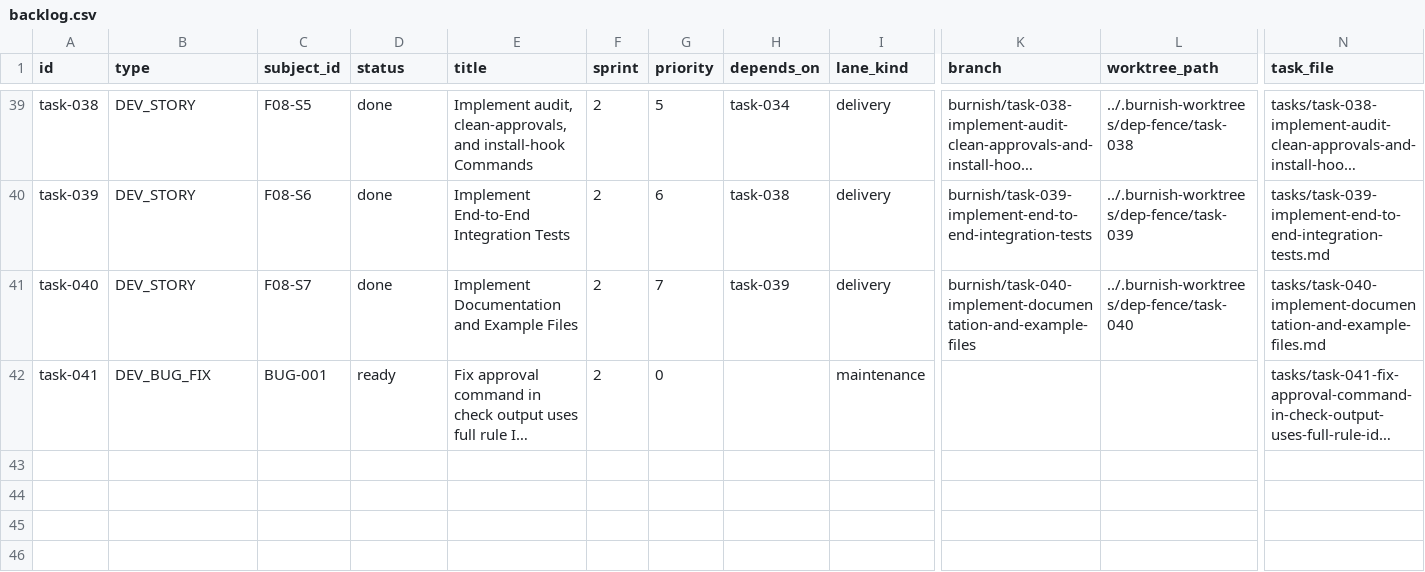
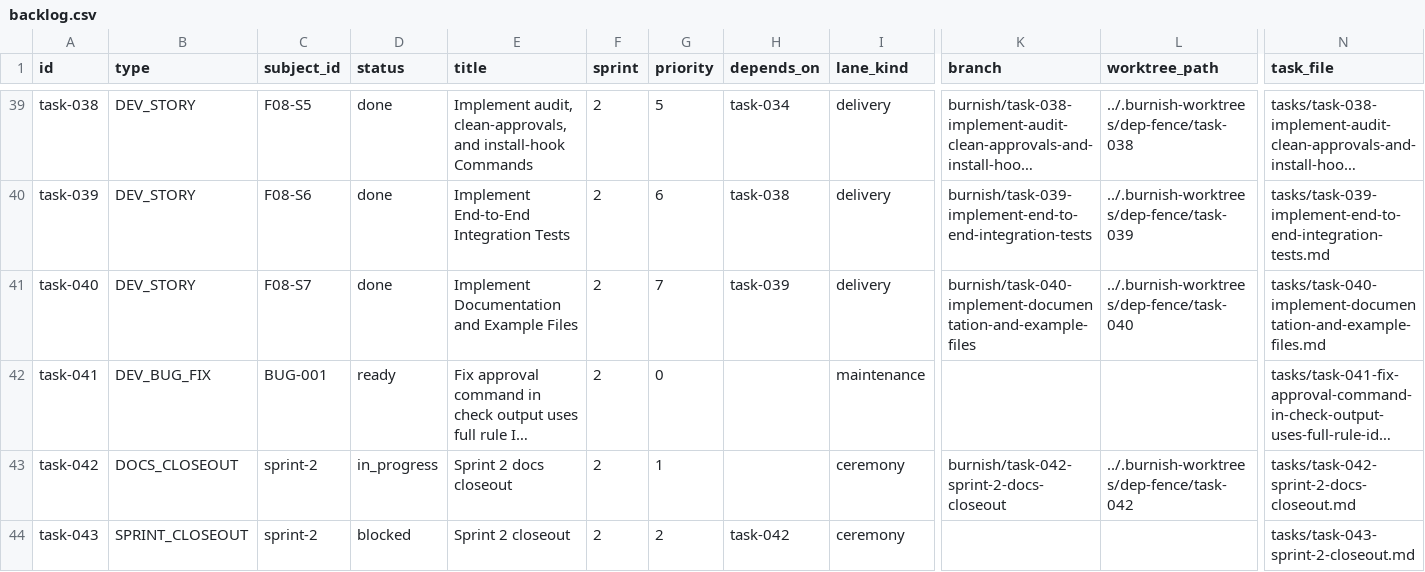
Before and after one commit to tayyabt/trustlock, a CSV file: tasks/backlog.csv, drawn as a sheet; only a part is shown, gaps mark what is left out; long unchanged cells end in …; rows hold the shown columns only; the diff names each change by its address in the sheet, - before the commit and + after, or states it on an @@ line.

Commit message:
task-042: record control-plane updates

```diff
--- a/tasks/backlog.csv
+++ b/tasks/backlog.csv
+row 43: task-042 | DOCS_CLOSEOUT | sprint-2 | in_progress | Sprint 2 docs closeout | 2 | 1 |  | ceremony | burnish/task-042-sprint-2-docs-closeout | ../.burnish-worktrees/dep-fence/task-042 | tasks/task-042-sprint-2-docs-closeout.md
+row 44: task-043 | SPRINT_CLOSEOUT | sprint-2 | blocked | Sprint 2 closeout | 2 | 2 | task-042 | ceremony |  |  | tasks/task-043-sprint-2-closeout.md
```
Also changed, not shown: 3 other files.
